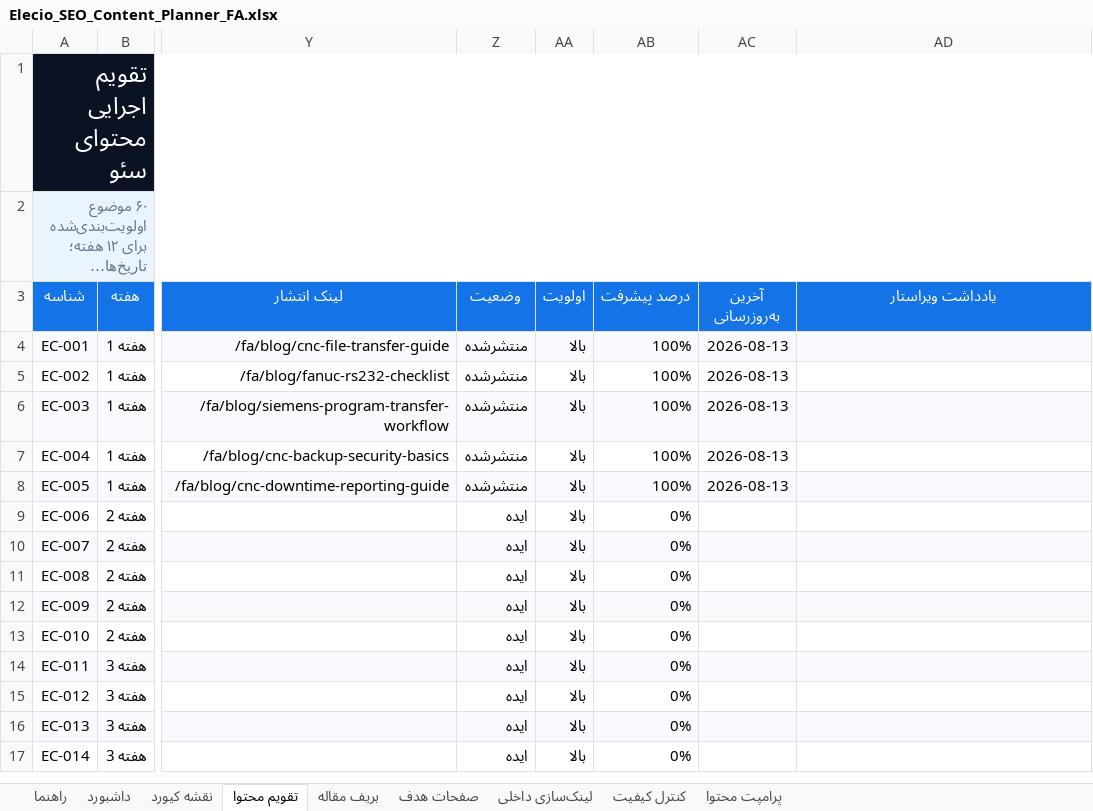
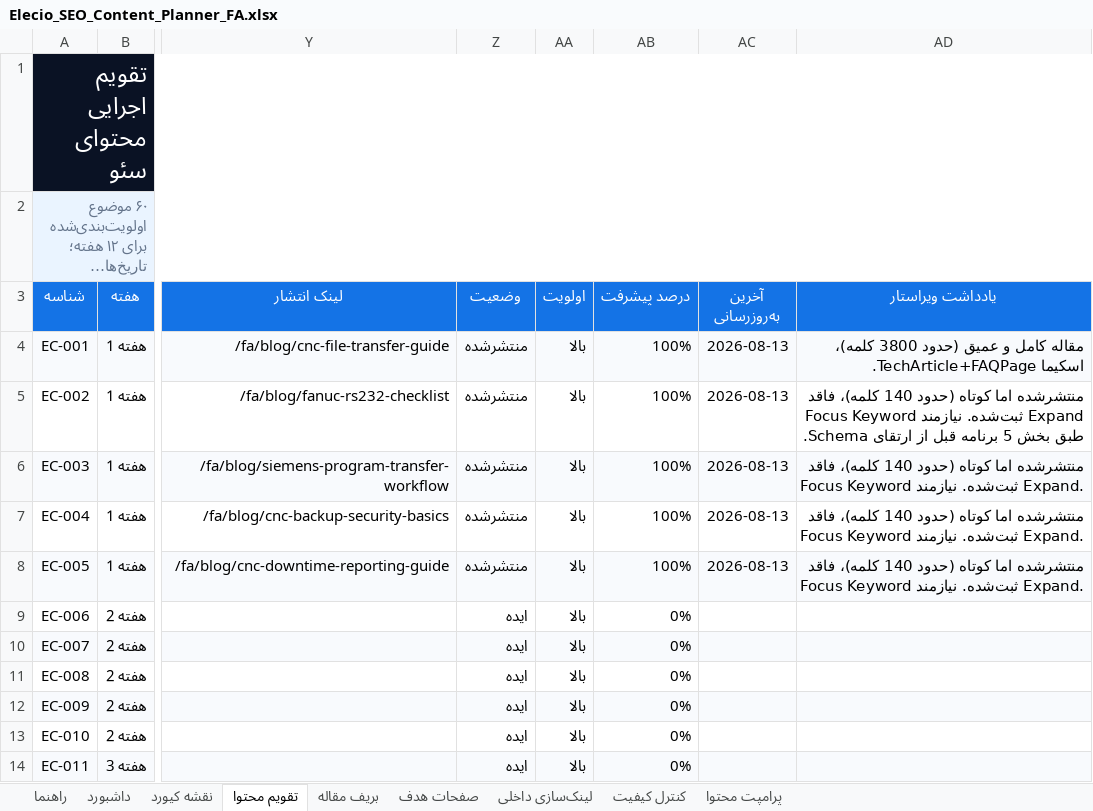
Before and after one commit to mehtivakili/elecio_website, an Excel workbook: deliverables/Elecio_SEO_Content_Planner_FA.xlsx, sheet تقویم محتوا, drawn as a sheet; only a part is shown, gaps mark what is left out; the shorter side is filled out with more unchanged rows; long unchanged cells end in …; values as stored, in another font and other column widths than the file's, no borders; conditional formats and table styles not drawn; the diff names each change by its address in the sheet, - before the commit and + after, or states it on an @@ line.

```diff
--- a/deliverables/Elecio_SEO_Content_Planner_FA.xlsx (sheet تقویم محتوا)
+++ b/deliverables/Elecio_SEO_Content_Planner_FA.xlsx (sheet تقویم محتوا)
-AD4 (یادداشت ویراستار): (empty)
+AD4 (یادداشت ویراستار): مقاله کامل و عمیق (حدود 3800 کلمه)، اسکیما TechArticle+FAQPage.
-AD5 (یادداشت ویراستار): (empty)
+AD5 (یادداشت ویراستار): منتشرشده اما کوتاه (حدود 140 کلمه)، فاقد Focus Keyword ثبت‌شده. نیازمند Expand طبق بخش 5 برنامه قبل از ارتقای Schema.
-AD6:AD8 (یادداشت ویراستار): (empty)
+AD6:AD8 (یادداشت ویراستار): منتشرشده اما کوتاه (حدود 140 کلمه)، فاقد Focus Keyword ثبت‌شده. نیازمند Expand.
```
Also changed, not shown: charts or pictures, deliverables/Elecio_SEO_Content_Planner_EN.xlsx, 16 other files.
